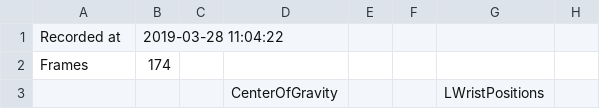
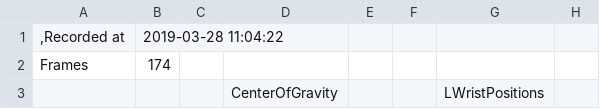
Before and after one commit to steenharsted/mocapr, a CSV file: raw_data/standing_long_jump_1.csv, drawn as a sheet; only a part is shown; the diff names each change by its address in the sheet, - before the commit and + after, or states it on an @@ line.

Commit message:
Update standing_long_jump_1.csv

```diff
--- a/raw_data/standing_long_jump_1.csv
+++ b/raw_data/standing_long_jump_1.csv
-A1: Recorded at
+A1: ,Recorded at
```
